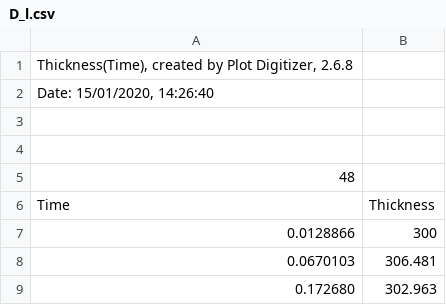
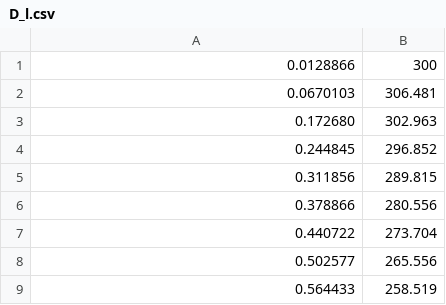
Before and after one commit to clairesworld/exo-top, a CSV file: digitised_thiriet/D_l.csv, drawn as a sheet; only a part is shown; the shorter side is filled out with more unchanged rows.

```diff
--- a/digitised_thiriet/D_l.csv
+++ b/digitised_thiriet/D_l.csv
@@ -1,7 +1 @@
-"Thickness(Time), created by Plot Digitizer, 2.6.8"
-"Date: 15/01/2020, 14:26:40"
-
-
-48
-Time,Thickness
 0.0128866,300,
```
Also changed, not shown: digitised_thiriet/q_sfc.csv, 4 other files.
